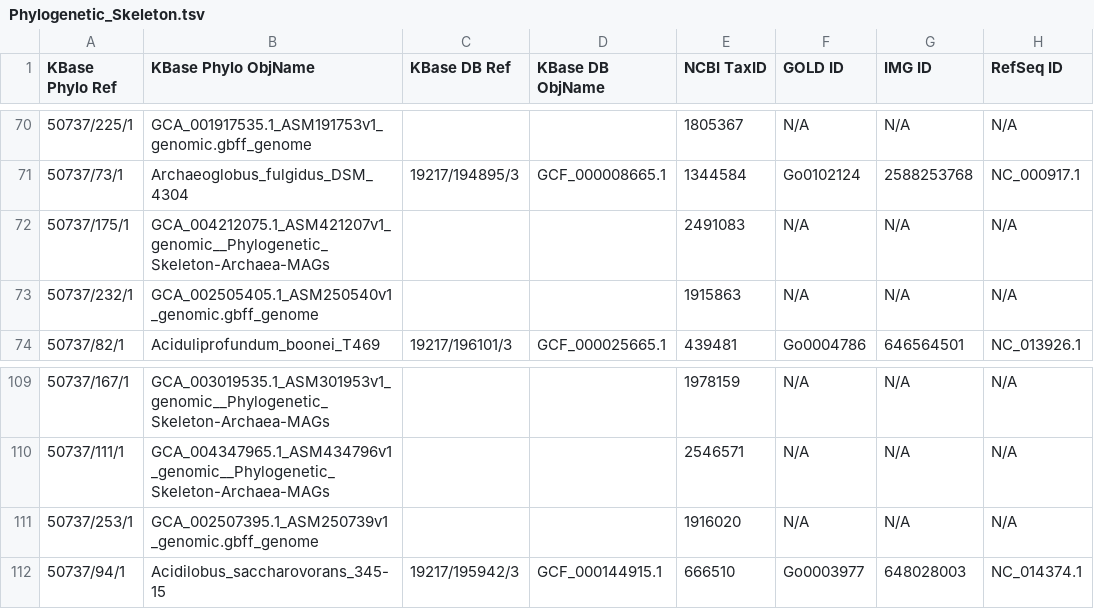
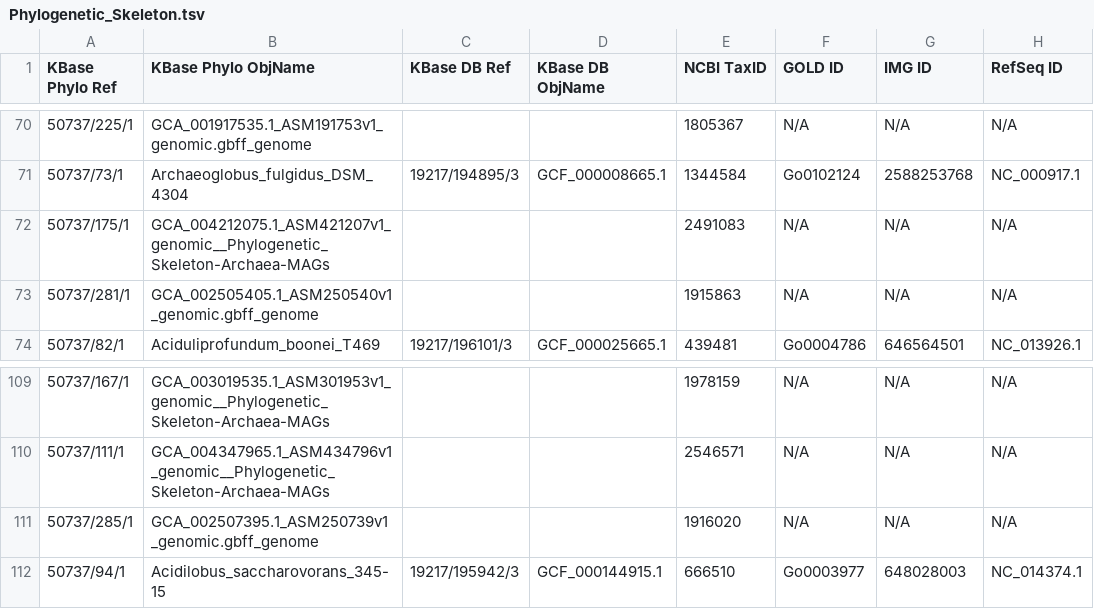
Before and after one commit to kbaseapps/kb_phylogenomics, a TSV file: data/skeleton_genomes/Phylogenetic_Skeleton.tsv, drawn as a sheet; only a part is shown, gaps mark what is left out; the diff covers the shown part only; the diff names each change by its address in the sheet, - before the commit and + after, or states it on an @@ line.

```diff
--- a/data/skeleton_genomes/Phylogenetic_Skeleton.tsv
+++ b/data/skeleton_genomes/Phylogenetic_Skeleton.tsv
-A73 (KBase Phylo Ref): 50737/232/1
+A73 (KBase Phylo Ref): 50737/281/1
-A111 (KBase Phylo Ref): 50737/253/1
+A111 (KBase Phylo Ref): 50737/285/1
```
Also changed, not shown: 10 edited cells elsewhere in this file.
